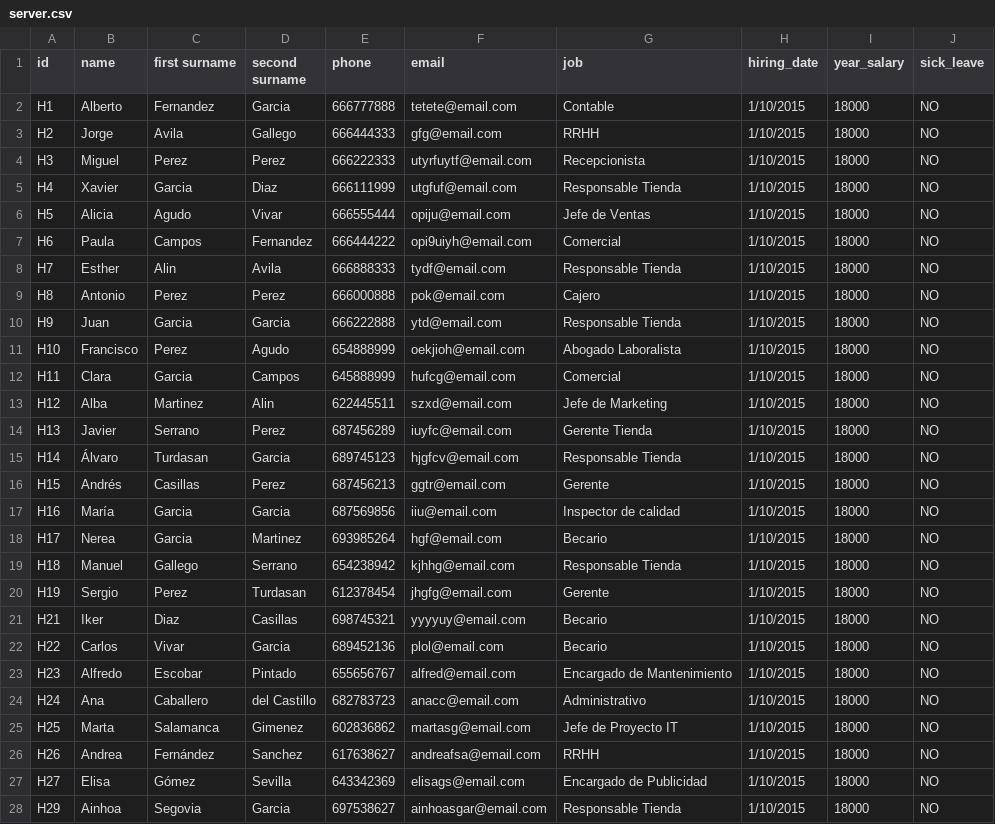
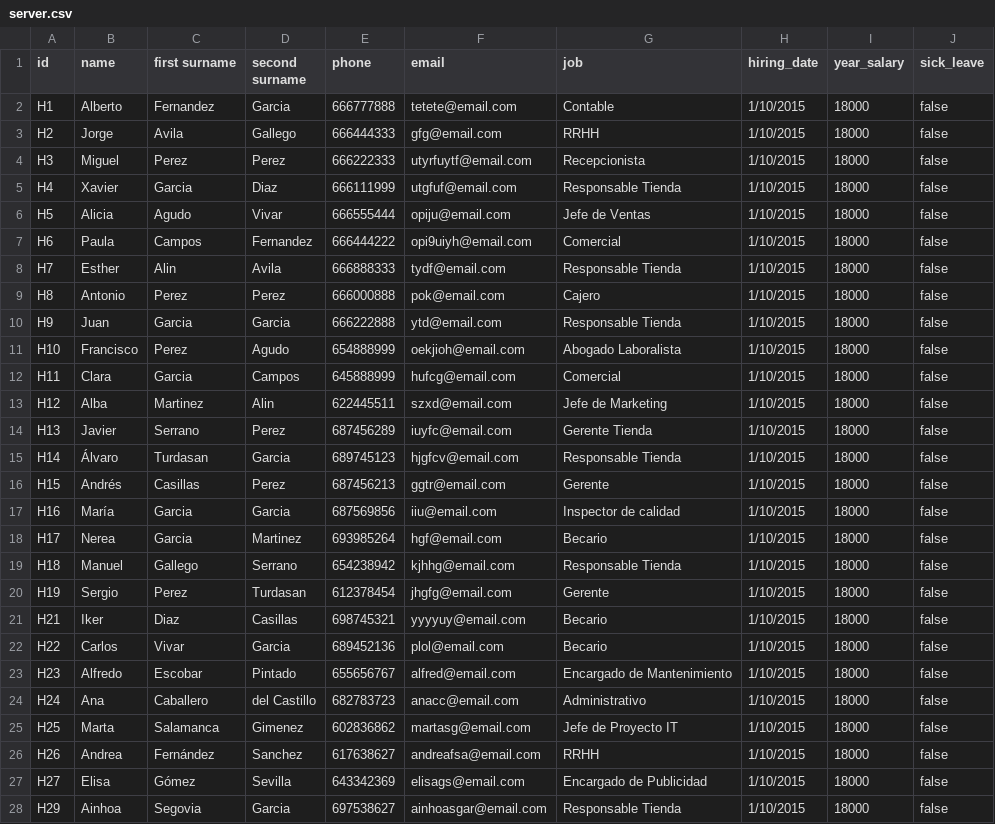
Before and after one commit to pablodiazsanz/csvRepsol, a CSV file: csv/server.csv, drawn as a sheet; only a part is shown; the diff covers the shown part only.

```diff
--- a/csv/server.csv
+++ b/csv/server.csv
@@ -1,28 +1,28 @@
 id;name;first surname;second surname;phone;email;job;hiring_date;year_salary;sick_leave
-H1;Alberto;Fernandez;Garcia;666777888;tetete@email.com;Contable;1/10/2015;18000;NO
-H2;Jorge;Avila;Gallego;666444333;gfg@email.com;RRHH;1/10/2015;18000;NO
-H3;Miguel;Perez;Perez;666222333;utyrfuytf@email.com;Recepcionista;1/10/2015;18000;NO
-H4;Xavier;Garcia;Diaz;666111999;utgfuf@email.com;Responsable Tienda;1/10/2015;18000;NO
-H5;Alicia;Agudo;Vivar;666555444;opiju@email.com;Jefe de Ventas;1/10/2015;18000;NO
-H6;Paula;Campos;Fernandez;666444222;opi9uiyh@email.com;Comercial;1/10/2015;18000;NO
-H7;Esther;Alin  ;Avila;666888333;tydf@email.com;Responsable Tienda;1/10/2015;18000;NO
-H8;Antonio;Perez;Perez;666000888;pok@email.com;Cajero;1/10/2015;18000;NO
-H9;Juan;Garcia;Garcia;666222888;ytd@email.com;Responsable Tienda;1/10/2015;18000;NO
-H10;Francisco;Perez;Agudo;654888999;oekjioh@email.com;Abogado Laboralista;1/10/2015;18000;NO
-H11;Clara;Garcia;Campos;645888999;hufcg@email.com;Comercial;1/10/2015;18000;NO
-H12;Alba;Martinez;Alin;622445511;szxd@email.com;Jefe de Marketing;1/10/2015;18000;NO
-H13;Javier;Serrano;Perez;687456289;iuyfc@email.com;Gerente Tienda;1/10/2015;18000;NO
-H14;Álvaro;Turdasan;Garcia;689745123;hjgfcv@email.com;Responsable Tienda;1/10/2015;18000;NO
-H15;Andrés;Casillas;Perez;687456213;ggtr@email.com;Gerente;1/10/2015;18000;NO
-H16;María;Garcia;Garcia;687569856;iiu@email.com;Inspector de calidad;1/10/2015;18000;NO
-H17;Nerea;Garcia;Martinez;693985264;hgf@email.com;Becario;1/10/2015;18000;NO
-H18;Manuel;Gallego;Serrano;654238942;kjhhg@email.com;Responsable Tienda;1/10/2015;18000;NO
-H19;Sergio;Perez;Turdasan;612378454;jhgfg@email.com;Gerente;1/10/2015;18000;NO
-H21;Iker;Diaz;Casillas;698745321;yyyyuy@email.com;Becario;1/10/2015;18000;NO
-H22;Carlos;Vivar;Garcia;689452136;plol@email.com;Becario;1/10/2015;18000;NO
-H23;Alfredo;Escobar;Pintado;655656767;alfred@email.com;Encargado de Mantenimiento;1/10/2015;18000;NO
-H24;Ana;Caballero;del Castillo;682783723;anacc@email.com;Administrativo;1/10/2015;18000;NO
-H25;Marta;Salamanca;Gimenez;602836862;martasg@email.com;Jefe de Proyecto IT;1/10/2015;18000;NO
-H26;Andrea;Fernández;Sanchez;617638627;andreafsa@email.com;RRHH;1/10/2015;18000;NO
-H27;Elisa;Gómez;Sevilla;643342369;elisags@email.com;Encargado de Publicidad;1/10/2015;18000;NO
-H29;Ainhoa;Segovia;Garcia;697538627;ainhoasgar@email.com;Responsable Tienda;1/10/2015;18000;NO
+H1;Alberto;Fernandez;Garcia;666777888;tetete@email.com;Contable;1/10/2015;18000;false
+H2;Jorge;Avila;Gallego;666444333;gfg@email.com;RRHH;1/10/2015;18000;false
+H3;Miguel;Perez;Perez;666222333;utyrfuytf@email.com;Recepcionista;1/10/2015;18000;false
+H4;Xavier;Garcia;Diaz;666111999;utgfuf@email.com;Responsable Tienda;1/10/2015;18000;false
+H5;Alicia;Agudo;Vivar;666555444;opiju@email.com;Jefe de Ventas;1/10/2015;18000;false
+H6;Paula;Campos;Fernandez;666444222;opi9uiyh@email.com;Comercial;1/10/2015;18000;false
+H7;Esther;Alin  ;Avila;666888333;tydf@email.com;Responsable Tienda;1/10/2015;18000;false
+H8;Antonio;Perez;Perez;666000888;pok@email.com;Cajero;1/10/2015;18000;false
+H9;Juan;Garcia;Garcia;666222888;ytd@email.com;Responsable Tienda;1/10/2015;18000;false
+H10;Francisco;Perez;Agudo;654888999;oekjioh@email.com;Abogado Laboralista;1/10/2015;18000;false
+H11;Clara;Garcia;Campos;645888999;hufcg@email.com;Comercial;1/10/2015;18000;false
+H12;Alba;Martinez;Alin;622445511;szxd@email.com;Jefe de Marketing;1/10/2015;18000;false
+H13;Javier;Serrano;Perez;687456289;iuyfc@email.com;Gerente Tienda;1/10/2015;18000;false
+H14;Álvaro;Turdasan;Garcia;689745123;hjgfcv@email.com;Responsable Tienda;1/10/2015;18000;false
+H15;Andrés;Casillas;Perez;687456213;ggtr@email.com;Gerente;1/10/2015;18000;false
+H16;María;Garcia;Garcia;687569856;iiu@email.com;Inspector de calidad;1/10/2015;18000;false
+H17;Nerea;Garcia;Martinez;693985264;hgf@email.com;Becario;1/10/2015;18000;false
+H18;Manuel;Gallego;Serrano;654238942;kjhhg@email.com;Responsable Tienda;1/10/2015;18000;false
+H19;Sergio;Perez;Turdasan;612378454;jhgfg@email.com;Gerente;1/10/2015;18000;false
+H21;Iker;Diaz;Casillas;698745321;yyyyuy@email.com;Becario;1/10/2015;18000;false
+H22;Carlos;Vivar;Garcia;689452136;plol@email.com;Becario;1/10/2015;18000;false
+H23;Alfredo;Escobar;Pintado;655656767;alfred@email.com;Encargado de Mantenimiento;1/10/2015;18000;false
+H24;Ana;Caballero;del Castillo;682783723;anacc@email.com;Administrativo;1/10/2015;18000;false
+H25;Marta;Salamanca;Gimenez;602836862;martasg@email.com;Jefe de Proyecto IT;1/10/2015;18000;false
+H26;Andrea;Fernández;Sanchez;617638627;andreafsa@email.com;RRHH;1/10/2015;18000;false
+H27;Elisa;Gómez;Sevilla;643342369;elisags@email.com;Encargado de Publicidad;1/10/2015;18000;false
+H29;Ainhoa;Segovia;Garcia;697538627;ainhoasgar@email.com;Responsable Tienda;1/10/2015;18000;false
```
Also changed, not shown: 19 edited cells elsewhere in this file, csv/client.csv.
